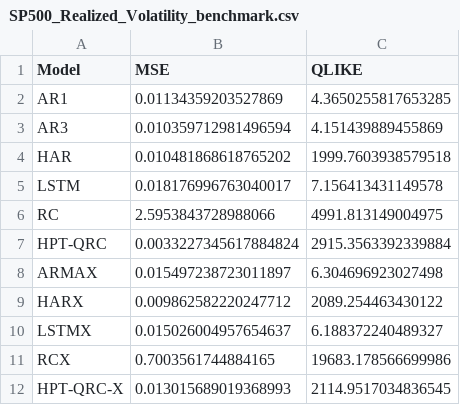
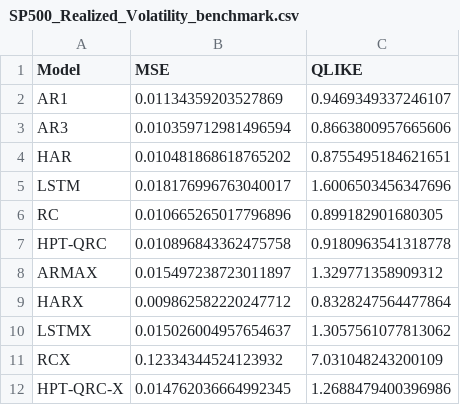
Before and after one commit to HUmutI/EPFL-Quandela-Qedi, a CSV file: narma_experiment/results/SP500_Realized_Volatility_benchmark.csv, drawn as a sheet.

```diff
--- a/narma_experiment/results/SP500_Realized_Volatility_benchmark.csv
+++ b/narma_experiment/results/SP500_Realized_Volatility_benchmark.csv
@@ -1,12 +1,12 @@
 Model,MSE,QLIKE
-AR1,0.01134359203527869,4.3650255817653285
-AR3,0.010359712981496594,4.151439889455869
-HAR,0.010481868618765202,1999.7603938579518
-LSTM,0.018176996763040017,7.156413431149578
-RC,2.5953843728988066,4991.813149004975
-HPT-QRC,0.0033227345617884824,2915.3563392339884
-ARMAX,0.015497238723011897,6.304696923027498
-HARX,0.009862582220247712,2089.254463430122
-LSTMX,0.015026004957654637,6.188372240489327
-RCX,0.7003561744884165,19683.178566699986
-HPT-QRC-X,0.013015689019368993,2114.9517034836545
+AR1,0.01134359203527869,0.9469349337246107
+AR3,0.010359712981496594,0.8663800957665606
+HAR,0.010481868618765202,0.8755495184621651
+LSTM,0.018176996763040017,1.6006503456347696
+RC,0.010665265017796896,0.899182901680305
+HPT-QRC,0.010896843362475758,0.9180963541318778
+ARMAX,0.015497238723011897,1.329771358909312
+HARX,0.009862582220247712,0.8328247564477864
+LSTMX,0.015026004957654637,1.3057561077813062
+RCX,0.12334344524123932,7.031048243200109
+HPT-QRC-X,0.014762036664992345,1.2688479400396986
```
Also changed, not shown: narma_experiment/results/Mackey_Glass_DM_MSE.csv, narma_experiment/results/Mackey_Glass_DM_QLIKE.csv, 16 other files.
